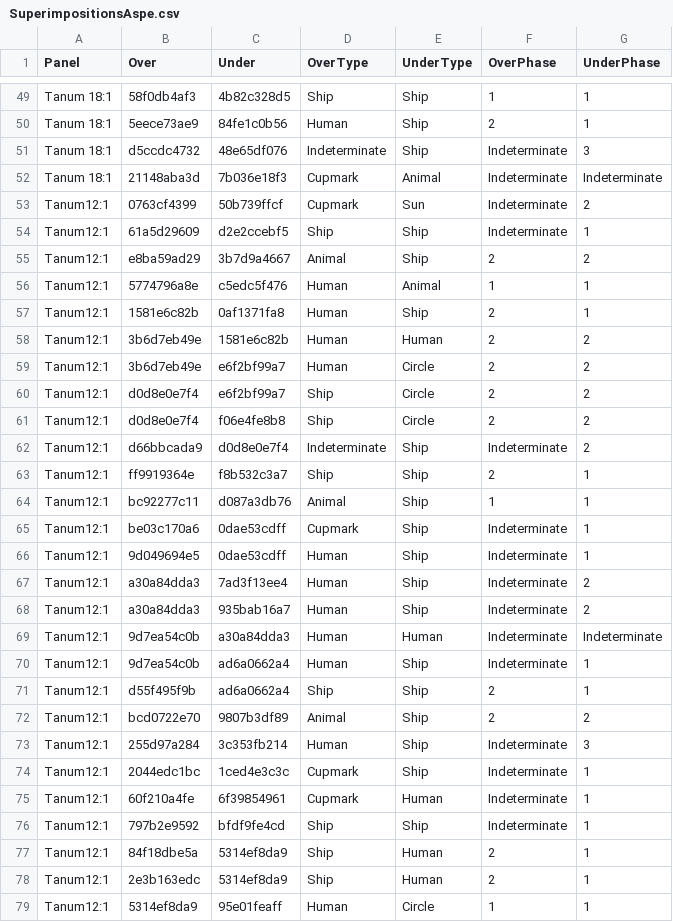
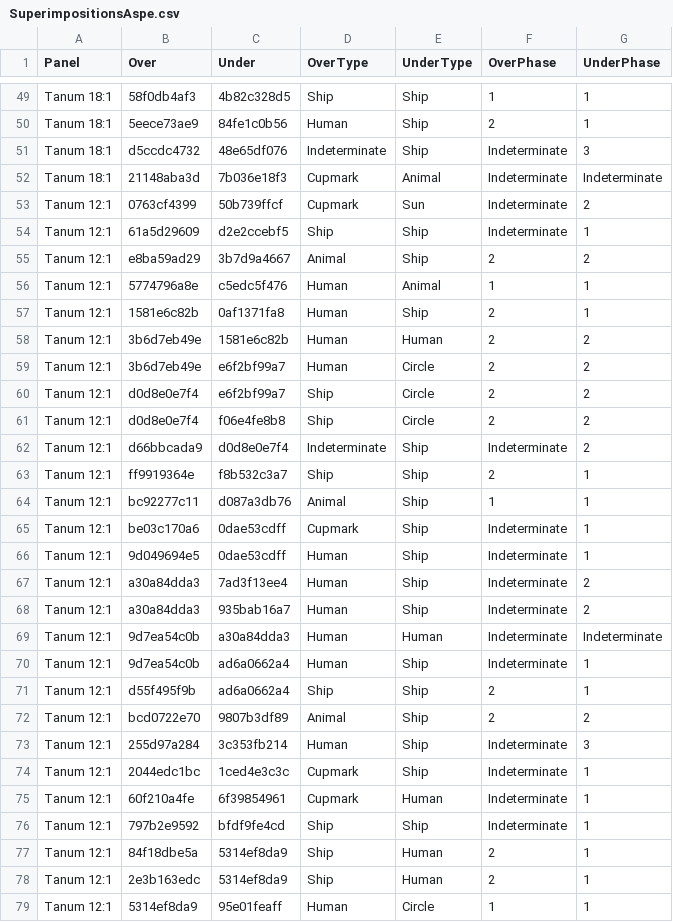
Before and after one commit to jmoyanodicarlo/Masters-of-Water-and-Stone, a CSV file: data/csv/SuperimpositionsAspe.csv, drawn as a sheet; only a part is shown, gaps mark what is left out; the diff covers the shown part only.

```diff
--- a/data/csv/SuperimpositionsAspe.csv
+++ b/data/csv/SuperimpositionsAspe.csv
@@ -52,28 +52,28 @@ Tanum 18:1,d5ccdc4732,48e65df076,Indeterminate,Ship,Indeterminate,3
 Tanum 18:1,21148aba3d,7b036e18f3,Cupmark,Animal,Indeterminate,Indeterminate
-Tanum12:1,0763cf4399,50b739ffcf,Cupmark,Sun,Indeterminate,2
-Tanum12:1,61a5d29609,d2e2ccebf5,Ship,Ship,Indeterminate,1
-Tanum12:1,e8ba59ad29,3b7d9a4667,Animal,Ship,2,2
-Tanum12:1,5774796a8e,c5edc5f476,Human,Animal,1,1
-Tanum12:1,1581e6c82b,0af1371fa8,Human,Ship,2,1
-Tanum12:1,3b6d7eb49e,1581e6c82b,Human,Human,2,2
-Tanum12:1,3b6d7eb49e,e6f2bf99a7,Human,Circle,2,2
-Tanum12:1,d0d8e0e7f4,e6f2bf99a7,Ship,Circle,2,2
-Tanum12:1,d0d8e0e7f4,f06e4fe8b8,Ship,Circle,2,2
-Tanum12:1,d66bbcada9,d0d8e0e7f4,Indeterminate,Ship,Indeterminate,2
-Tanum12:1,ff9919364e,f8b532c3a7,Ship,Ship,2,1
-Tanum12:1,bc92277c11,d087a3db76,Animal,Ship,1,1
-Tanum12:1,be03c170a6,0dae53cdff,Cupmark,Ship,Indeterminate,1
-Tanum12:1,9d049694e5,0dae53cdff,Human,Ship,Indeterminate,1
-Tanum12:1,a30a84dda3,7ad3f13ee4,Human,Ship,Indeterminate,2
-Tanum12:1,a30a84dda3,935bab16a7,Human,Ship,Indeterminate,2
-Tanum12:1,9d7ea54c0b,a30a84dda3,Human,Human,Indeterminate,Indeterminate
-Tanum12:1,9d7ea54c0b,ad6a0662a4,Human,Ship,Indeterminate,1
-Tanum12:1,d55f495f9b,ad6a0662a4,Ship,Ship,2,1
-Tanum12:1,bcd0722e70,9807b3df89,Animal,Ship,2,2
-Tanum12:1,255d97a284,3c353fb214,Human,Ship,Indeterminate,3
-Tanum12:1,2044edc1bc,1ced4e3c3c,Cupmark,Ship,Indeterminate,1
-Tanum12:1,60f210a4fe,6f39854961,Cupmark,Human,Indeterminate,1
-Tanum12:1,797b2e9592,bfdf9fe4cd,Ship,Ship,Indeterminate,1
-Tanum12:1,84f18dbe5a,5314ef8da9,Ship,Human,2,1
-Tanum12:1,2e3b163edc,5314ef8da9,Ship,Human,2,1
-Tanum12:1,5314ef8da9,95e01feaff,Human,Circle,1,1
+Tanum 12:1,0763cf4399,50b739ffcf,Cupmark,Sun,Indeterminate,2
+Tanum 12:1,61a5d29609,d2e2ccebf5,Ship,Ship,Indeterminate,1
+Tanum 12:1,e8ba59ad29,3b7d9a4667,Animal,Ship,2,2
+Tanum 12:1,5774796a8e,c5edc5f476,Human,Animal,1,1
+Tanum 12:1,1581e6c82b,0af1371fa8,Human,Ship,2,1
+Tanum 12:1,3b6d7eb49e,1581e6c82b,Human,Human,2,2
+Tanum 12:1,3b6d7eb49e,e6f2bf99a7,Human,Circle,2,2
+Tanum 12:1,d0d8e0e7f4,e6f2bf99a7,Ship,Circle,2,2
+Tanum 12:1,d0d8e0e7f4,f06e4fe8b8,Ship,Circle,2,2
+Tanum 12:1,d66bbcada9,d0d8e0e7f4,Indeterminate,Ship,Indeterminate,2
+Tanum 12:1,ff9919364e,f8b532c3a7,Ship,Ship,2,1
+Tanum 12:1,bc92277c11,d087a3db76,Animal,Ship,1,1
+Tanum 12:1,be03c170a6,0dae53cdff,Cupmark,Ship,Indeterminate,1
+Tanum 12:1,9d049694e5,0dae53cdff,Human,Ship,Indeterminate,1
+Tanum 12:1,a30a84dda3,7ad3f13ee4,Human,Ship,Indeterminate,2
+Tanum 12:1,a30a84dda3,935bab16a7,Human,Ship,Indeterminate,2
+Tanum 12:1,9d7ea54c0b,a30a84dda3,Human,Human,Indeterminate,Indeterminate
+Tanum 12:1,9d7ea54c0b,ad6a0662a4,Human,Ship,Indeterminate,1
+Tanum 12:1,d55f495f9b,ad6a0662a4,Ship,Ship,2,1
+Tanum 12:1,bcd0722e70,9807b3df89,Animal,Ship,2,2
+Tanum 12:1,255d97a284,3c353fb214,Human,Ship,Indeterminate,3
+Tanum 12:1,2044edc1bc,1ced4e3c3c,Cupmark,Ship,Indeterminate,1
+Tanum 12:1,60f210a4fe,6f39854961,Cupmark,Human,Indeterminate,1
+Tanum 12:1,797b2e9592,bfdf9fe4cd,Ship,Ship,Indeterminate,1
+Tanum 12:1,84f18dbe5a,5314ef8da9,Ship,Human,2,1
+Tanum 12:1,2e3b163edc,5314ef8da9,Ship,Human,2,1
+Tanum 12:1,5314ef8da9,95e01feaff,Human,Circle,1,1
```
Also changed, not shown: 6 edited cells elsewhere in this file, 41 other files.
